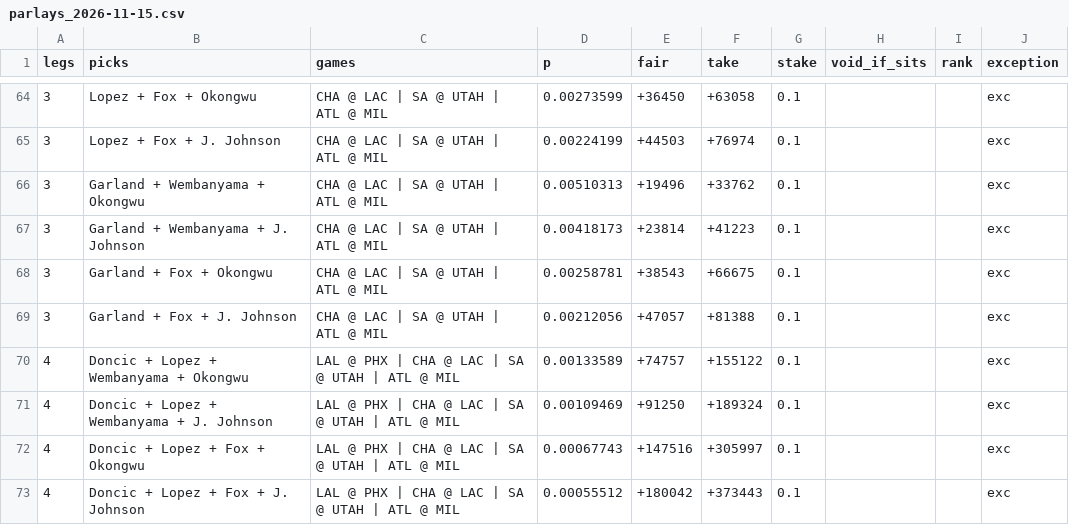
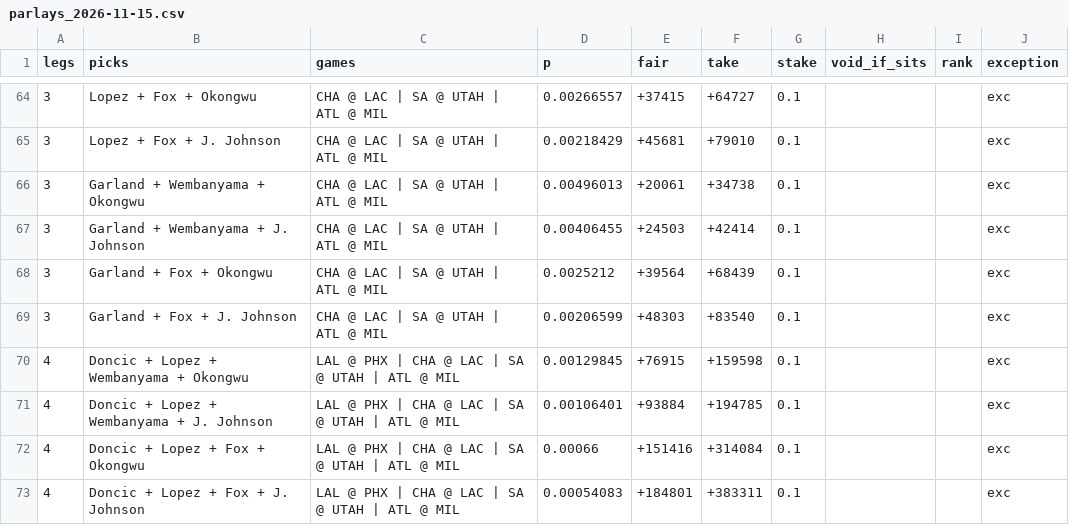
Before and after one commit to babybro652-cmd/Defined-Risk-Trading, a CSV file: analysis/nba/out/parlays_2026-11-15.csv, drawn as a sheet; only a part is shown, gaps mark what is left out; the diff covers the shown part only.

```diff
--- a/analysis/nba/out/parlays_2026-11-15.csv
+++ b/analysis/nba/out/parlays_2026-11-15.csv
@@ -64,10 +64,10 @@ legs,picks,games,p,fair,take,stake,void_if_sits,rank,exception
-3,Lopez + Fox + Okongwu,CHA @ LAC | SA @ UTAH | ATL @ MIL,0.00273599,+36450,+63058,0.1,,,exc
-3,Lopez + Fox + J. Johnson,CHA @ LAC | SA @ UTAH | ATL @ MIL,0.00224199,+44503,+76974,0.1,,,exc
-3,Garland + Wembanyama + Okongwu,CHA @ LAC | SA @ UTAH | ATL @ MIL,0.00510313,+19496,+33762,0.1,,,exc
-3,Garland + Wembanyama + J. Johnson,CHA @ LAC | SA @ UTAH | ATL @ MIL,0.00418173,+23814,+41223,0.1,,,exc
-3,Garland + Fox + Okongwu,CHA @ LAC | SA @ UTAH | ATL @ MIL,0.00258781,+38543,+66675,0.1,,,exc
-3,Garland + Fox + J. Johnson,CHA @ LAC | SA @ UTAH | ATL @ MIL,0.00212056,+47057,+81388,0.1,,,exc
-4,Doncic + Lopez + Wembanyama + Okongwu,LAL @ PHX | CHA @ LAC | SA @ UTAH | ATL @ MIL,0.00133589,+74757,+155122,0.1,,,exc
-4,Doncic + Lopez + Wembanyama + J. Johnson,LAL @ PHX | CHA @ LAC | SA @ UTAH | ATL @ MIL,0.00109469,+91250,+189324,0.1,,,exc
-4,Doncic + Lopez + Fox + Okongwu,LAL @ PHX | CHA @ LAC | SA @ UTAH | ATL @ MIL,0.00067743,+147516,+305997,0.1,,,exc
-4,Doncic + Lopez + Fox + J. Johnson,LAL @ PHX | CHA @ LAC | SA @ UTAH | ATL @ MIL,0.00055512,+180042,+373443,0.1,,,exc
+3,Lopez + Fox + Okongwu,CHA @ LAC | SA @ UTAH | ATL @ MIL,0.00266557,+37415,+64727,0.1,,,exc
+3,Lopez + Fox + J. Johnson,CHA @ LAC | SA @ UTAH | ATL @ MIL,0.00218429,+45681,+79010,0.1,,,exc
+3,Garland + Wembanyama + Okongwu,CHA @ LAC | SA @ UTAH | ATL @ MIL,0.00496013,+20061,+34738,0.1,,,exc
+3,Garland + Wembanyama + J. Johnson,CHA @ LAC | SA @ UTAH | ATL @ MIL,0.00406455,+24503,+42414,0.1,,,exc
+3,Garland + Fox + Okongwu,CHA @ LAC | SA @ UTAH | ATL @ MIL,0.0025212,+39564,+68439,0.1,,,exc
+3,Garland + Fox + J. Johnson,CHA @ LAC | SA @ UTAH | ATL @ MIL,0.00206599,+48303,+83540,0.1,,,exc
+4,Doncic + Lopez + Wembanyama + Okongwu,LAL @ PHX | CHA @ LAC | SA @ UTAH | ATL @ MIL,0.00129845,+76915,+159598,0.1,,,exc
+4,Doncic + Lopez + Wembanyama + J. Johnson,LAL @ PHX | CHA @ LAC | SA @ UTAH | ATL @ MIL,0.00106401,+93884,+194785,0.1,,,exc
+4,Doncic + Lopez + Fox + Okongwu,LAL @ PHX | CHA @ LAC | SA @ UTAH | ATL @ MIL,0.00066,+151416,+314084,0.1,,,exc
+4,Doncic + Lopez + Fox + J. Johnson,LAL @ PHX | CHA @ LAC | SA @ UTAH | ATL @ MIL,0.00054083,+184801,+383311,0.1,,,exc
```
Also changed, not shown: 135 edited cells elsewhere in this file, analysis/nba/out/cheatsheet/fbsheet_log.csv, analysis/nba/out/cheatsheet/tipproj_log.csv, 26 other files.
